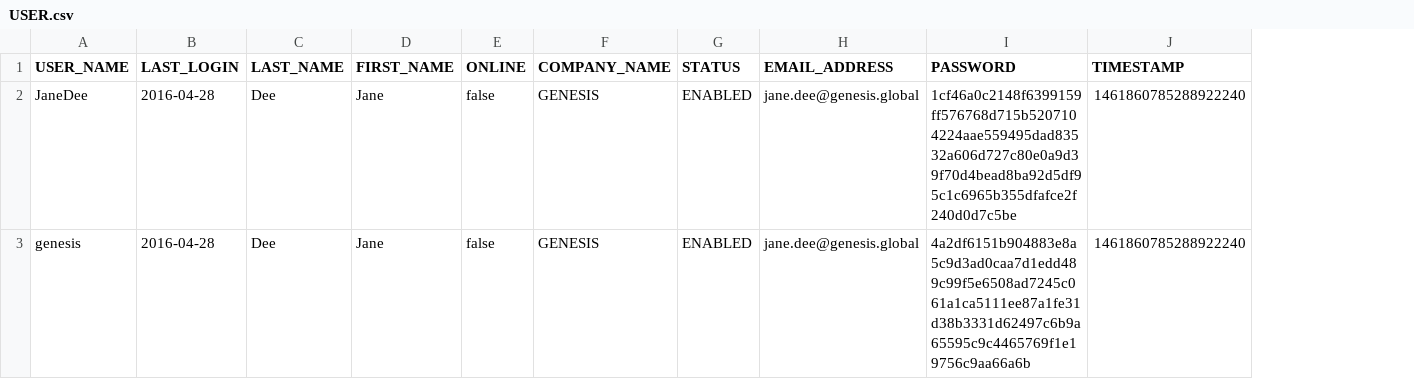
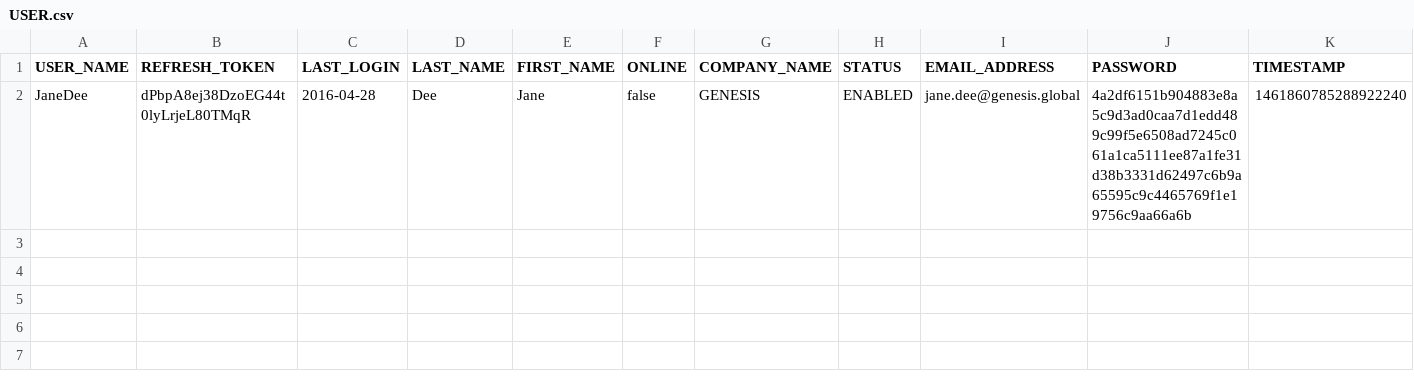
Before and after one commit to rafaelnferreira/devtraining-seed, a CSV file: server/jvm/alpha-site-specific/src/main/resources/data/USER.csv, drawn as a sheet; removed rows and columns are numbered as before the commit, all else as after; the diff names each change by its address in the sheet, - before the commit and + after, or states it on an @@ line.

```diff
--- a/server/jvm/alpha-site-specific/src/main/resources/data/USER.csv
+++ b/server/jvm/alpha-site-specific/src/main/resources/data/USER.csv
+column B (REFRESH_TOKEN), row 2: dPbpA8ej38DzoEG44t0lyLrjeL80TMqR
-J2 (PASSWORD): 1cf46a0c2148f6399159ff576768d715b5207104224aae559495dad83532a606d727c80e0a9d39f70d4bead8ba92d5df95c1c6965b355dfafce2f240d0d7c5be
+J2 (PASSWORD): 4a2df6151b904883e8a5c9d3ad0caa7d1edd489c99f5e6508ad7245c061a1ca5111ee87a1fe31d38b3331d62497c6b9a65595c9c4465769f1e19756c9aa66a6b
-row 3: genesis | 2016-04-28 | Dee | Jane | false | GENESIS | ENABLED | jane.dee@genesis.global | 4a2df6151b904883e8a5c9d3ad0caa7d1edd489c99f5e6508ad7245c061a1ca5111ee87a1fe31d38b3331d62497c6b9a65595c9c4465769f1e19756c9aa66a6b | 1461860785288922240
```
Also changed, not shown: 14 other files.
